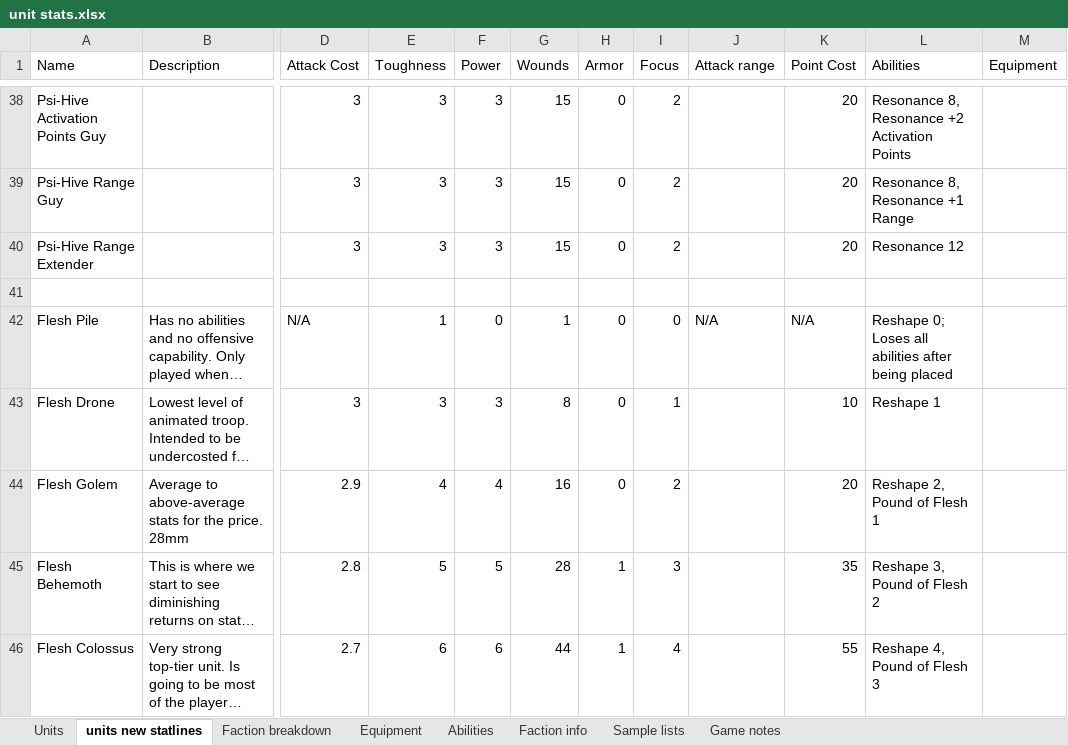
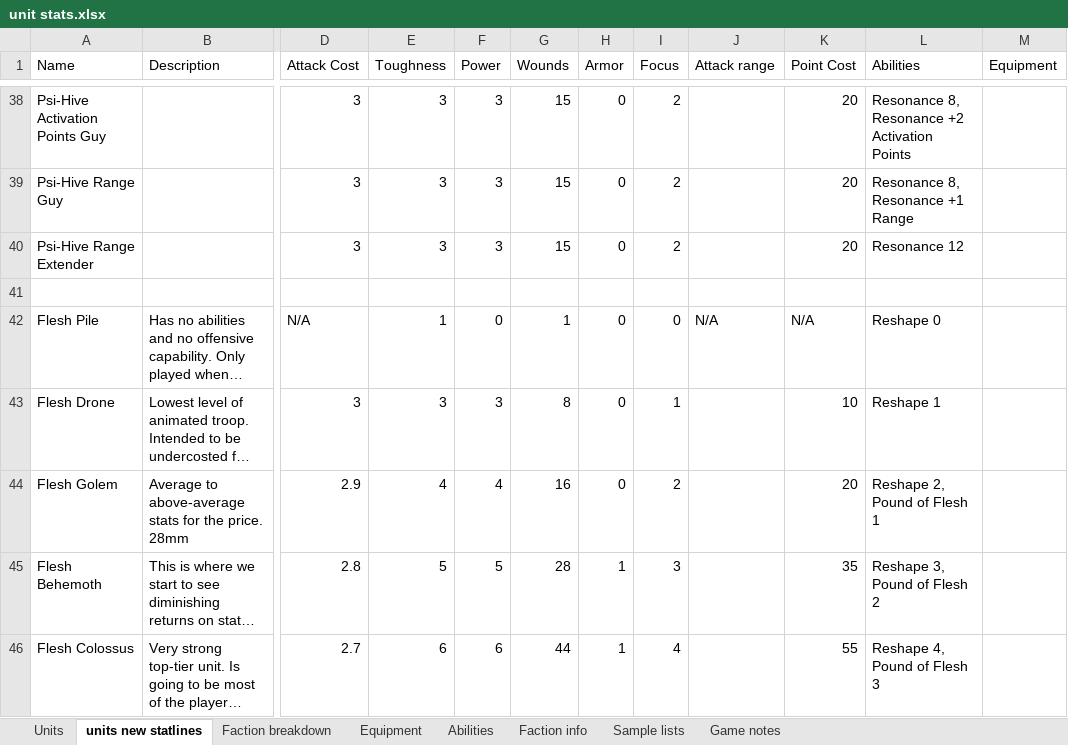
Before and after one commit to NickDMansfield/wargame-tables, an Excel workbook: unit stats.xlsx, sheet units new statlines, drawn as a sheet; only a part is shown, gaps mark what is left out; long unchanged cells end in …; values as stored, in another font and other column widths than the file's, no borders; the diff names each change by its address in the sheet, - before the commit and + after, or states it on an @@ line.

Commit message:
Updated rules and added more FCP abilities.  Fleshed out some spells

```diff
--- a/unit stats.xlsx (sheet units new statlines)
+++ b/unit stats.xlsx (sheet units new statlines)
-L42 (Abilities): Reshape 0; Loses all abilities after being placed
+L42 (Abilities): Reshape 0
```
Also changed, not shown: sheet Faction info, 1 other file.
